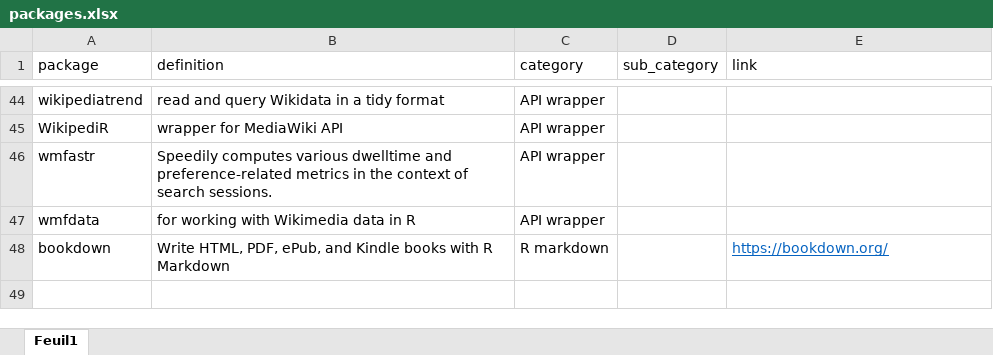
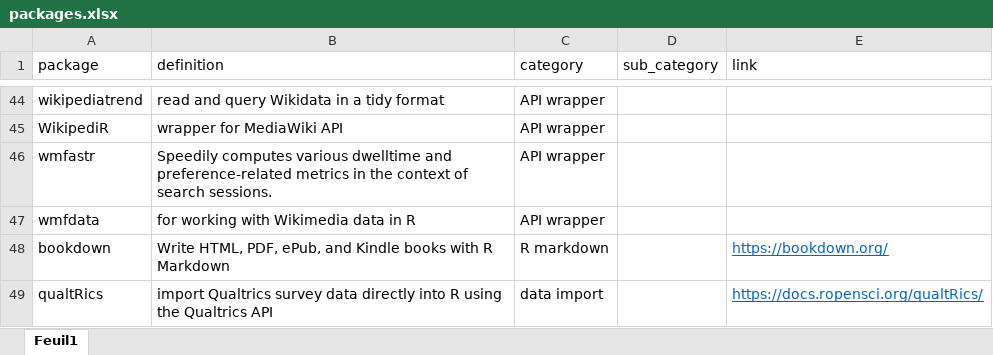
Before and after one commit to judith-bourque/r-exploration, an Excel workbook: data/packages.xlsx, sheet Feuil1, drawn as a sheet; only a part is shown, gaps mark what is left out; values as stored, in another font and other column widths than the file's, no borders; the diff names each change by its address in the sheet, - before the commit and + after, or states it on an @@ line.

Commit message:
update packages

```diff
--- a/data/packages.xlsx (sheet Feuil1)
+++ b/data/packages.xlsx (sheet Feuil1)
+row 49: qualtRics | import Qualtrics survey data directly into R using the Qualtrics API | data import |  | https://docs.ropensci.org/qualtRics/
```
